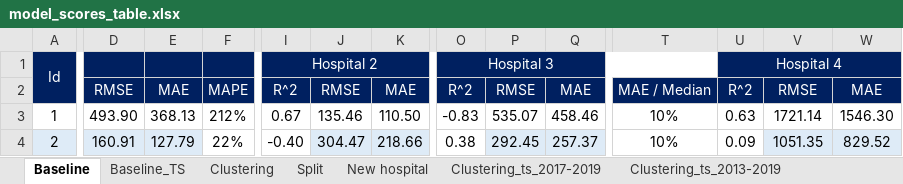
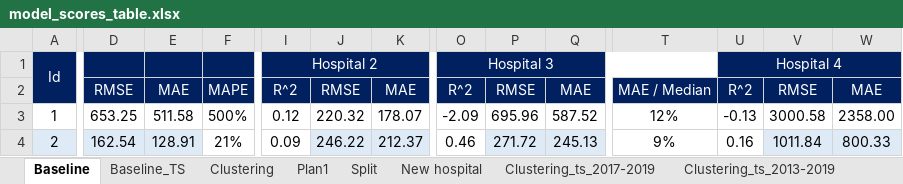
Before and after one commit to douglasmmachado/MedicineConsumption, an Excel workbook: model_scores_table.xlsx, sheet Baseline, drawn as a sheet; only a part is shown, gaps mark what is left out; values as stored, in another font and other column widths than the file's, no borders; conditional formats not drawn; the diff covers the shown part only; the diff names each change by its address in the sheet, - before the commit and + after, or states it on an @@ line.

```diff
--- a/model_scores_table.xlsx (sheet Baseline)
+++ b/model_scores_table.xlsx (sheet Baseline)
+sheet tab: Plan1
-D3: 493.90
+D3: 653.25
-E3: 368.13
+E3: 511.58
-F3: 212%
+F3: 500%
-I3: 0.67
+I3: 0.12
-J3: 135.46
+J3: 220.32
-K3: 110.50
+K3: 178.07
-O3: -0.83
+O3: -2.09
-P3: 535.07
+P3: 695.96
-Q3: 458.46
+Q3: 587.52
-T3: 10%
+T3: 12%
-U3: 0.63
+U3: -0.13
-V3: 1721.14
+V3: 3000.58
-W3: 1546.30
+W3: 2358.00
-D4: 160.91
+D4: 162.54
-E4: 127.79
+E4: 128.91
-F4: 22%
+F4: 21%
-I4: -0.40
+I4: 0.09
-J4: 304.47
+J4: 246.22
-K4: 218.66
+K4: 212.37
-O4: 0.38
+O4: 0.46
-P4: 292.45
+P4: 271.72
-Q4: 257.37
+Q4: 245.13
-T4: 10%
+T4: 9%
-U4: 0.09
+U4: 0.16
-V4: 1051.35
+V4: 1011.84
-W4: 829.52
+W4: 800.33
```
Also changed, not shown: 465 edited cells elsewhere in this sheet, sheet Clustering.
